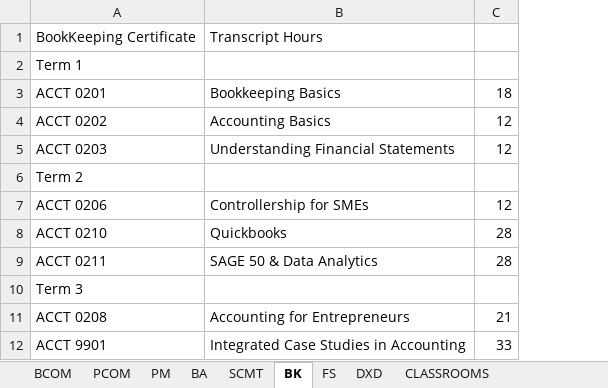
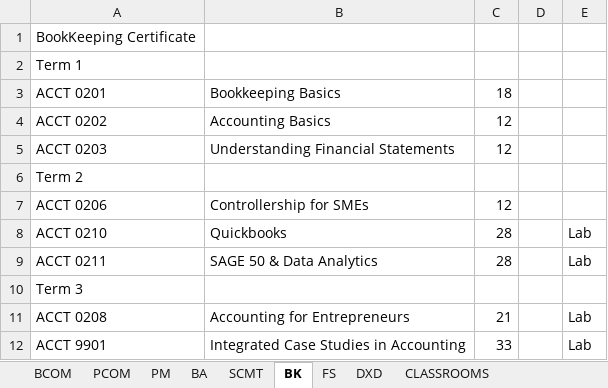
Before and after one commit to fahad-ali1/CMPT-395-Class-Scheduler, an Excel workbook: data/AllCourses.xlsx, sheet BK, drawn as a sheet; values as stored, in another font and other column widths than the file's, no borders; the diff names each change by its address in the sheet, - before the commit and + after, or states it on an @@ line.

```diff
--- a/data/AllCourses.xlsx (sheet BK)
+++ b/data/AllCourses.xlsx (sheet BK)
+column D, empty
+column E, rows 8-12: Lab | Lab |  | Lab | Lab
-B1: Transcript Hours
+B1: (empty)
```
Also changed, not shown: sheet PCOM, sheet BCOM, sheet FS, sheet SCMT, sheet BA, sheet PM, 1 more sheet, 4 other files.
